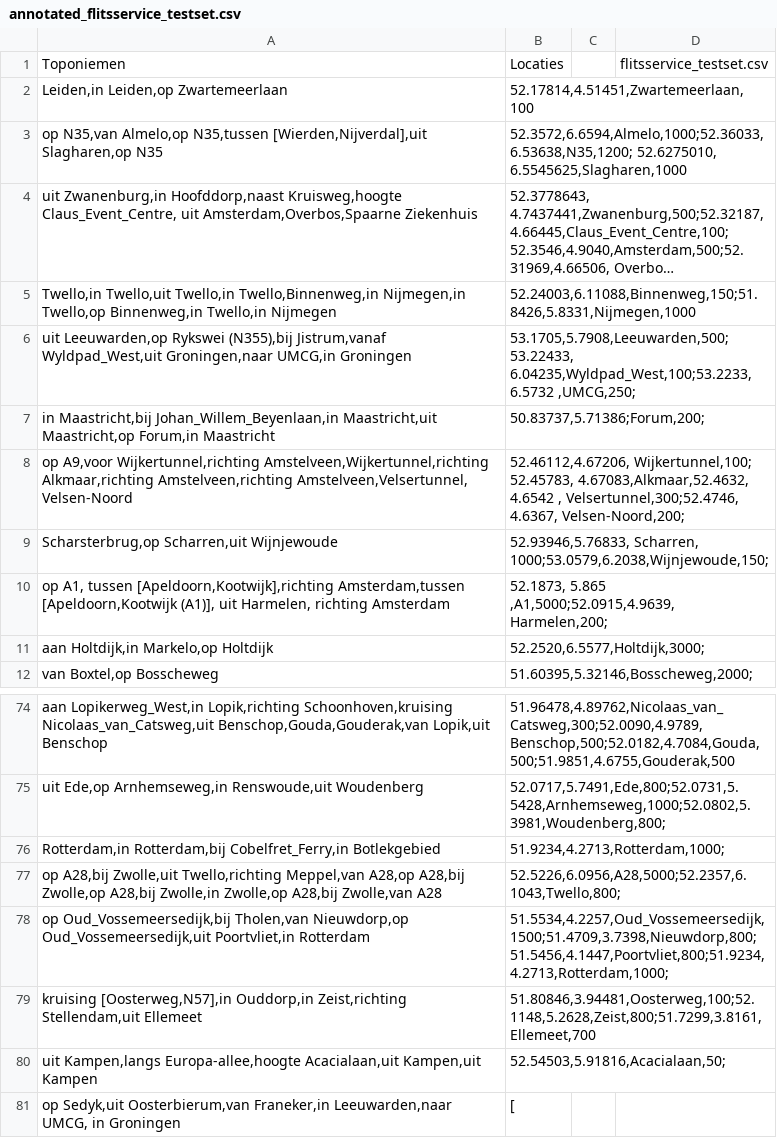
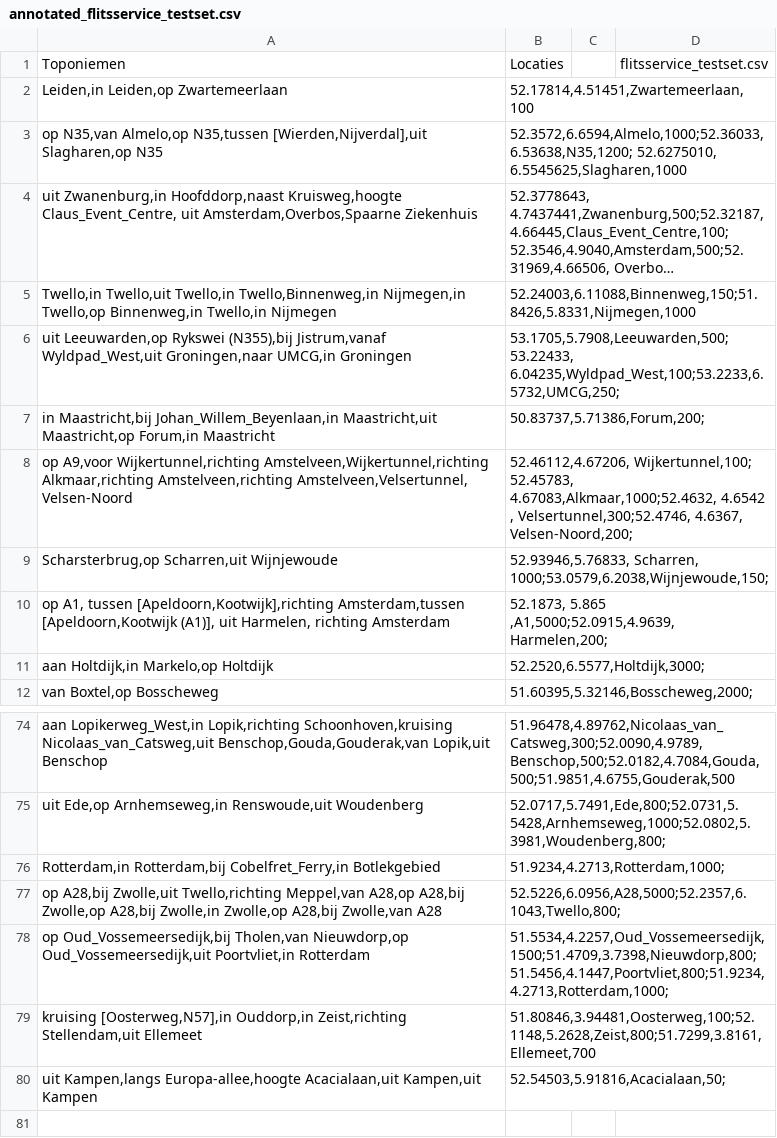
Before and after one commit to tonno123/geocoding-nlp, a CSV file: data/annotated/annotated_flitsservice_testset.csv, drawn as a sheet; only a part is shown, gaps mark what is left out; long unchanged cells end in ….

```diff
--- a/data/annotated/annotated_flitsservice_testset.csv
+++ b/data/annotated/annotated_flitsservice_testset.csv
@@ -5,5 +5,5 @@ Toponiemen,Locaties,,flitsservice_testset.csv
 "Twello,in Twello,uit Twello,in Twello,Binnenweg,in Nijmegen,in Twello,op Binnenweg,in Twello,in Nijmegen","52.24003,6.11088,Binnenweg,150;51.8426,5.8331,Nijmegen,1000",,
-"uit Leeuwarden,op Rykswei (N355),bij Jistrum,vanaf Wyldpad_West,uit Groningen,naar UMCG,in Groningen","53.1705,5.7908,Leeuwarden,500; 53.22433, 6.04235,Wyldpad_West,100;53.2233, 6.5732 ,UMCG,250;",,
-"in Maastricht,bij Johan_Willem_Beyenlaan,in Maastricht,uit Maastricht,op Forum,in Maastricht","50.83737,5.71386;Forum,200;",,
-"op A9,voor Wijkertunnel,richting Amstelveen,Wijkertunnel,richting Alkmaar,richting Amstelveen,richting Amstelveen,Velsertunnel, Velsen-Noord","52.46112,4.67206, Wijkertunnel,100; 52.45783, 4.67083,Alkmaar,52.4632, 4.6542 , Velsertunnel,300;52.4746, 4.6367, Velsen-Noord,200;",,
+"uit Leeuwarden,op Rykswei (N355),bij Jistrum,vanaf Wyldpad_West,uit Groningen,naar UMCG,in Groningen","53.1705,5.7908,Leeuwarden,500; 53.22433, 6.04235,Wyldpad_West,100;53.2233,6.5732,UMCG,250;",,
+"in Maastricht,bij Johan_Willem_Beyenlaan,in Maastricht,uit Maastricht,op Forum,in Maastricht","50.83737,5.71386,Forum,200;",,
+"op A9,voor Wijkertunnel,richting Amstelveen,Wijkertunnel,richting Alkmaar,richting Amstelveen,richting Amstelveen,Velsertunnel, Velsen-Noord","52.46112,4.67206, Wijkertunnel,100; 52.45783, 4.67083,Alkmaar,1000;52.4632, 4.6542 , Velsertunnel,300;52.4746, 4.6367, Velsen-Noord,200;",,
 "Scharsterbrug,op Scharren,uit Wijnjewoude","52.93946,5.76833, Scharren, 1000;53.0579,6.2038,Wijnjewoude,150;",,
@@ -82,2 +82 @@ Toponiemen,Locaties,,flitsservice_testset.csv
 "uit Kampen,langs Europa-allee,hoogte Acacialaan,uit Kampen,uit Kampen","52.54503,5.91816,Acacialaan,50;",,
-"op Sedyk,uit Oosterbierum,van Franeker,in Leeuwarden,naar UMCG, in Groningen",[,,
```
Also changed, not shown: 19 other files.
